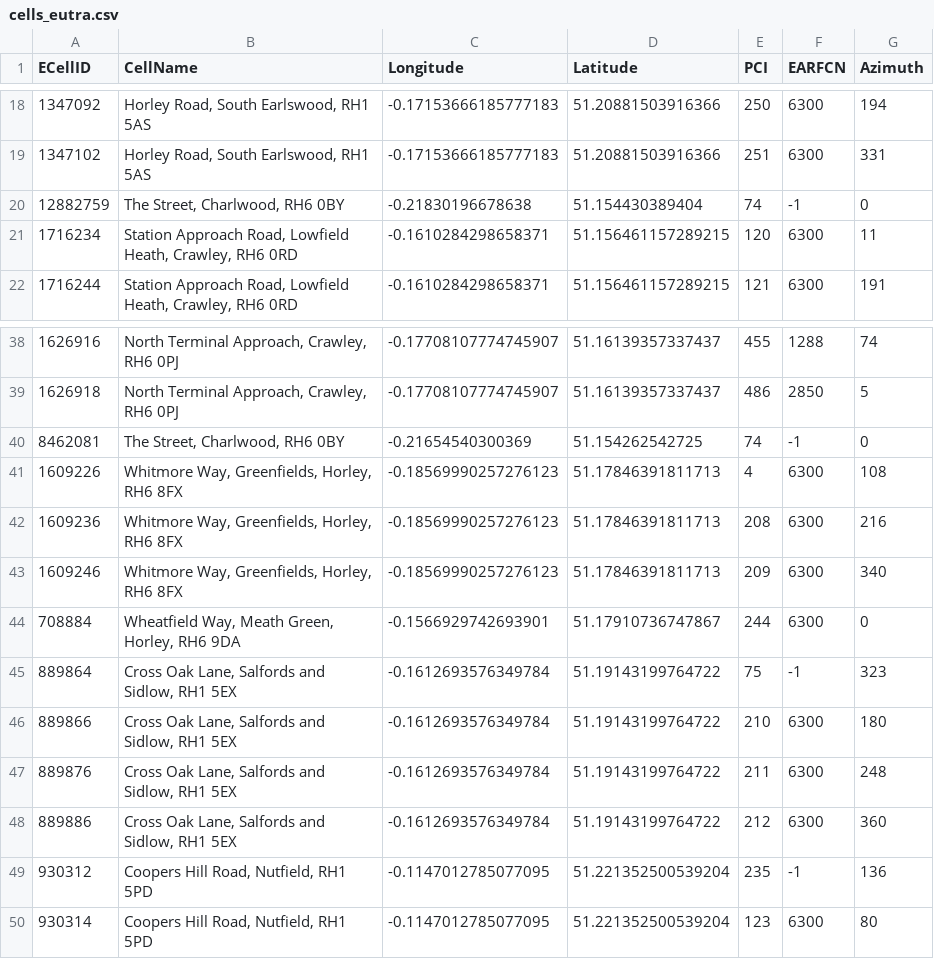
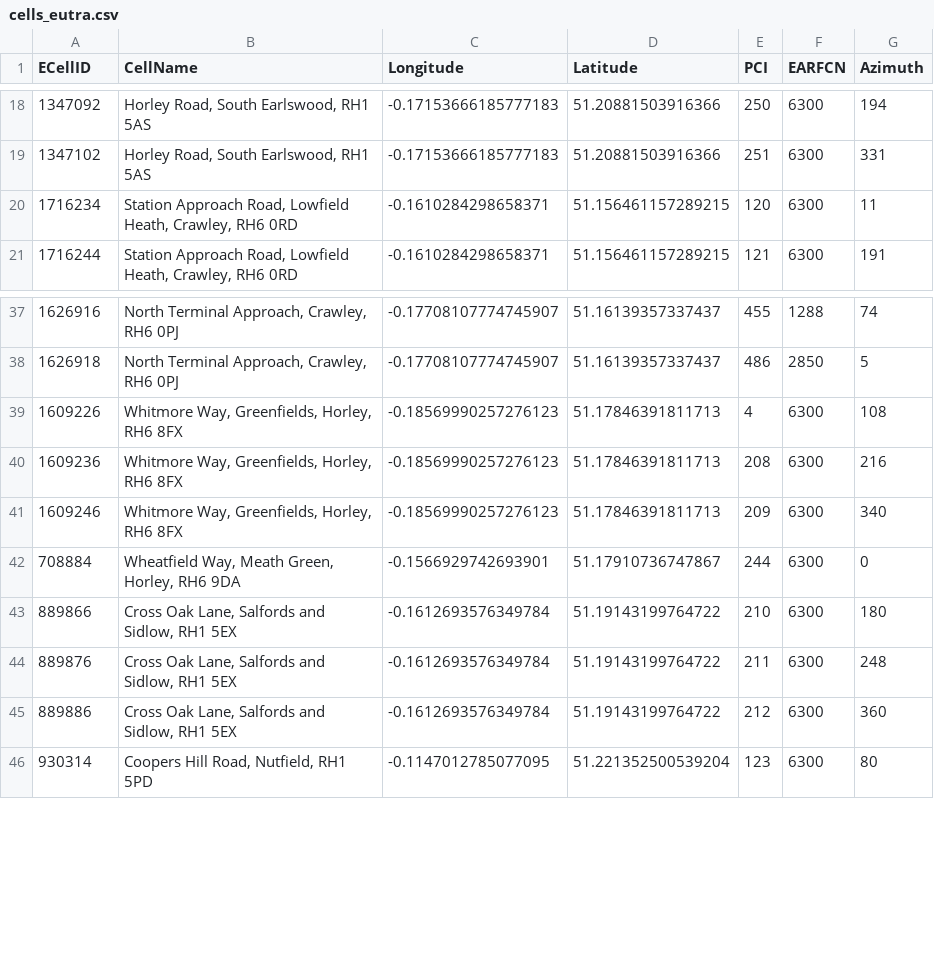
Before and after one commit to davwheat/nsg-cell-database, a CSV file: fragments/GB/23415/West Sussex/Horley/cells_eutra.csv, drawn as a sheet; only a part is shown, gaps mark what is left out; the diff names each change by its address in the sheet, - before the commit and + after, or states it on an @@ line.

```diff
--- a/fragments/GB/23415/West Sussex/Horley/cells_eutra.csv
+++ b/fragments/GB/23415/West Sussex/Horley/cells_eutra.csv
-row 20: 12882759 | The Street, Charlwood, RH6 0BY | -0.21830196678638 | 51.154430389404 | 74 | -1 | 0
-row 40: 8462081 | The Street, Charlwood, RH6 0BY | -0.21654540300369 | 51.154262542725 | 74 | -1 | 0
-row 45: 889864 | Cross Oak Lane, Salfords and Sidlow, RH1 5EX | -0.1612693576349784 | 51.19143199764722 | 75 | -1 | 323
-row 49: 930312 | Coopers Hill Road, Nutfield, RH1 5PD | -0.1147012785077095 | 51.221352500539204 | 235 | -1 | 136
```
Also changed, not shown: fragments/GB/23410/West Sussex/Brighton and Hove/cells_eutra.csv, fragments/GB/23415/West Sussex/Brighton and Hove/cells_eutra.csv, 5 other files.
